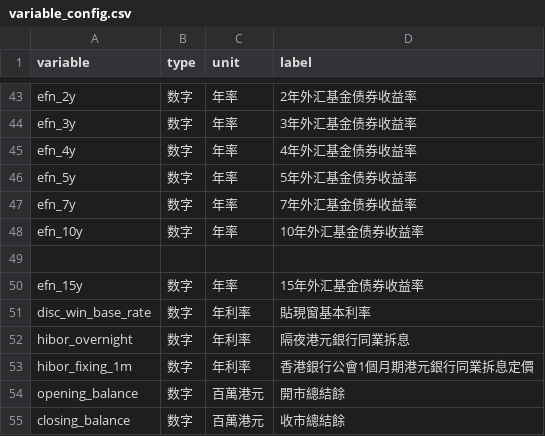
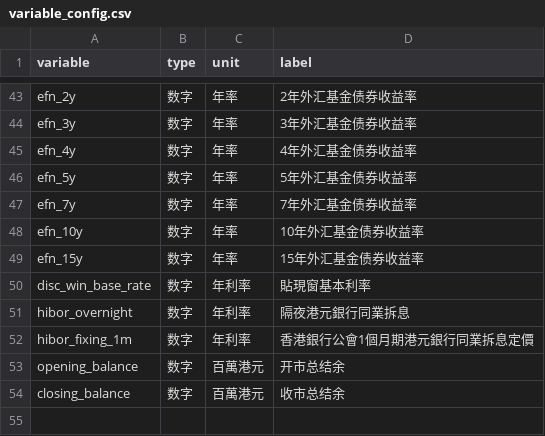
Before and after one commit to wilcoxonumi/hibor-tool, a CSV file: variable_config.csv, drawn as a sheet; only a part is shown, gaps mark what is left out.

Commit message:
Update variable_config.csv

```diff
--- a/variable_config.csv
+++ b/variable_config.csv
@@ -48,3 +48,2 @@ efn_7y,数字,年率,7年外汇基金债券收益率
 efn_10y,数字,年率,10年外汇基金债券收益率
-
 efn_15y,数字,年率,15年外汇基金债券收益率
@@ -53,3 +52,3 @@ hibor_overnight,数字,年利率,隔夜港元銀行同業拆息
 hibor_fixing_1m,数字,年利率,香港銀行公會1個月期港元銀行同業拆息定價
-opening_balance,数字,百萬港元,開市總結餘
-closing_balance,数字,百萬港元,收市總結餘
+opening_balance,数字,百萬港元,开市总结余
+closing_balance,数字,百萬港元,收市总结余
```
